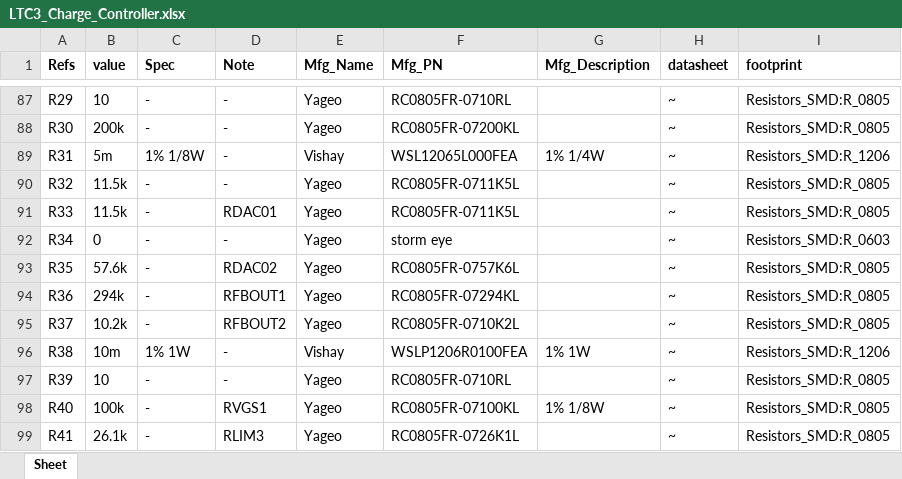
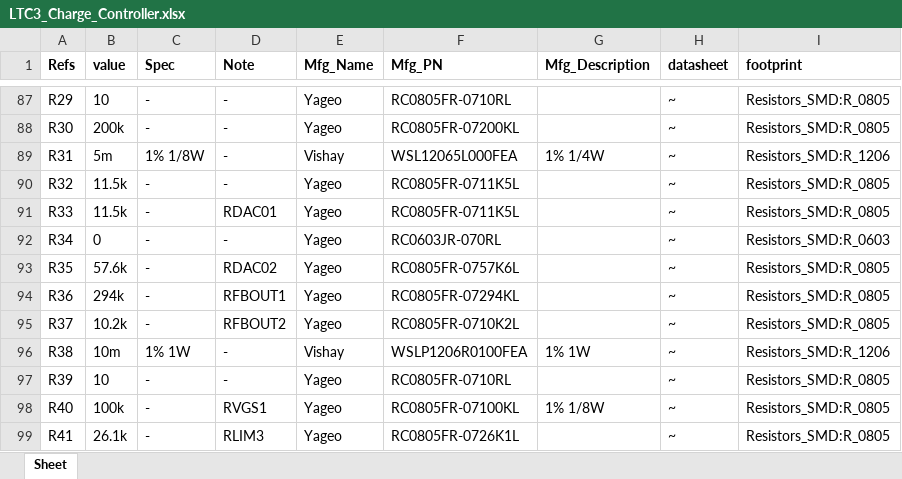
Before and after one commit to psas/launch-tower, an Excel workbook: ltc3/bom/charge_controller/LTC3_Charge_Controller.xlsx, sheet Sheet, drawn as a sheet; only a part is shown, gaps mark what is left out; values as stored, in another font and other column widths than the file's, no borders; the diff names each change by its address in the sheet, - before the commit and + after, or states it on an @@ line.

Commit message:
LTC3: One last correction to charge controller BOM.
And I'm serious this time.

```diff
--- a/ltc3/bom/charge_controller/LTC3_Charge_Controller.xlsx (sheet Sheet)
+++ b/ltc3/bom/charge_controller/LTC3_Charge_Controller.xlsx (sheet Sheet)
-F92 (Mfg_PN): storm eye
+F92 (Mfg_PN): RC0603JR-070RL
```
Also changed, not shown: 2 other files.
